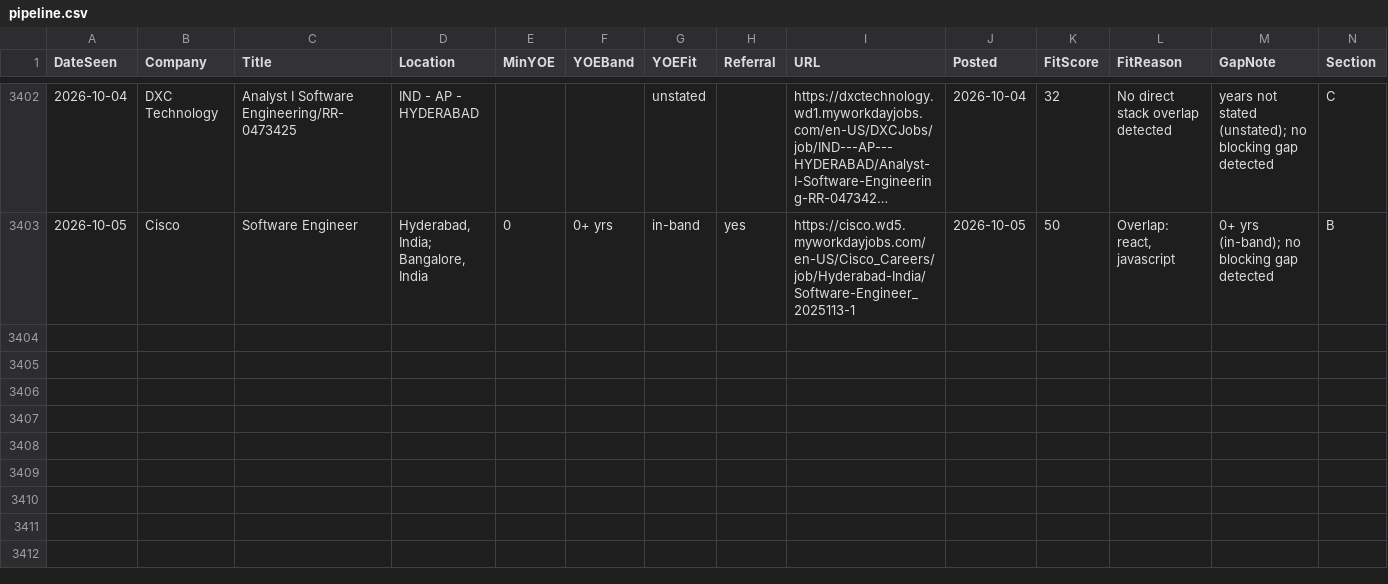
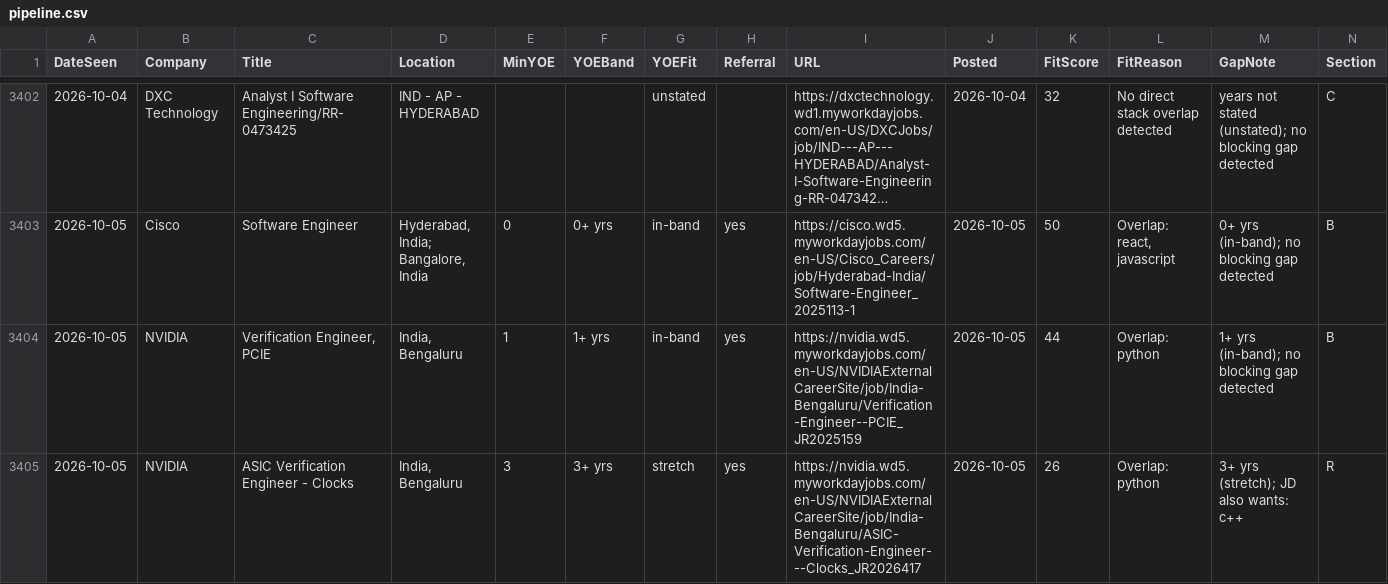
Before and after one commit to m3rcury02/jobscan, a CSV file: pipeline.csv, drawn as a sheet; only a part is shown, gaps mark what is left out; long unchanged cells end in …; rows hold the shown columns only; the diff names each change by its address in the sheet, - before the commit and + after, or states it on an @@ line.

```diff
--- a/pipeline.csv
+++ b/pipeline.csv
+row 3404: 2026-10-05 | NVIDIA | Verification Engineer, PCIE | India, Bengaluru | 1 | 1+ yrs | in-band | yes | https://nvidia.wd5.myworkdayjobs.com/en-US/NVIDIAExternalCareerSite/job/India-Bengaluru/Verification-Engineer--PCIE_JR2025159 | 2026-10-05 | 44 | Overlap: python | 1+ yrs (in-band); no blocking gap detected | B
+row 3405: 2026-10-05 | NVIDIA | ASIC Verification Engineer - Clocks | India, Bengaluru | 3 | 3+ yrs | stretch | yes | https://nvidia.wd5.myworkdayjobs.com/en-US/NVIDIAExternalCareerSite/job/India-Bengaluru/ASIC-Verification-Engineer---Clocks_JR2026417 | 2026-10-05 | 26 | Overlap: python | 3+ yrs (stretch); JD also wants: c++ | R
```
Also changed, not shown: 2 other files.
